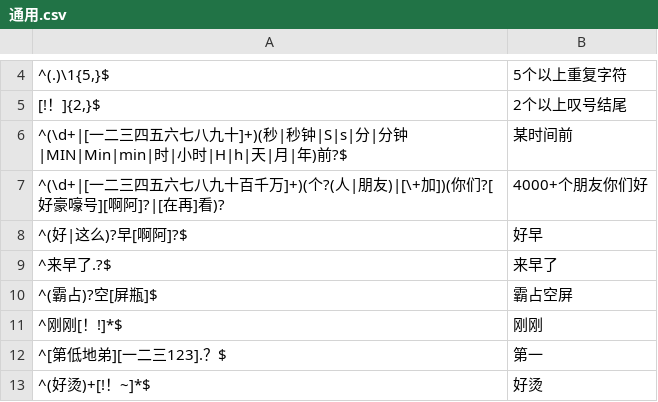
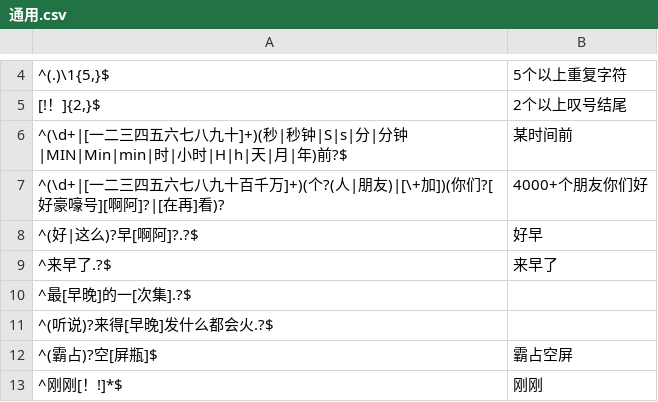
Before and after one commit to Griklit/Bilibili-Block-Word-Regex, a CSV file: Regex/通用.csv, drawn as a sheet; only a part is shown, gaps mark what is left out; the shorter side is filled out with more unchanged rows.

```diff
--- a/Regex/通用.csv
+++ b/Regex/通用.csv
@@ -7,4 +7,6 @@
 ^(\d+|[一二三四五六七八九十百千万]+)(个?(人|朋友)|[\+加])(你们?[好豪嚎号][啊阿]?|[在再]看)?	4000+个朋友你们好
-^(好|这么)?早[啊阿]?$	好早
+^(好|这么)?早[啊阿]?.?$	好早
 ^来早了.?$	来早了
+^最[早晚]的一[次集].?$
+^(听说)?来得[早晚]发什么都会火.?$
 ^(霸占)?空[屏瓶]$	霸占空屏
```
Also changed, not shown: 2 other files.
